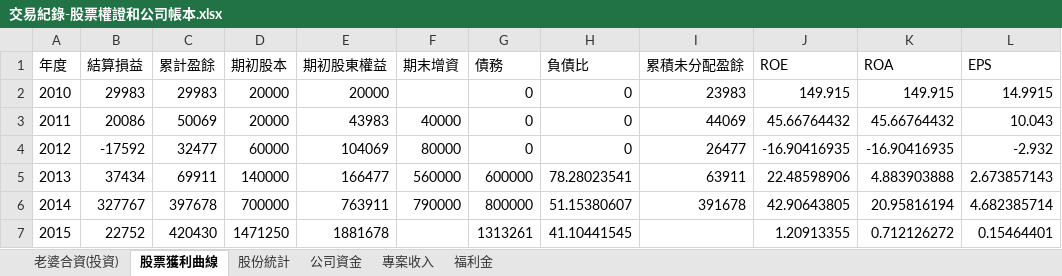
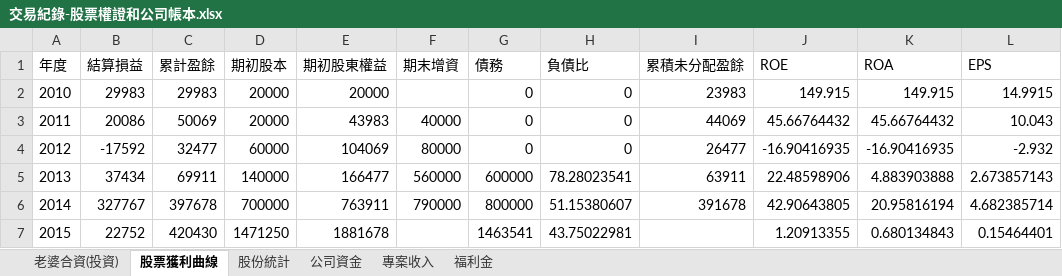
Before and after one commit to dada2cindy/tradeuse-dada2cindy, an Excel workbook: 交易紀錄/交易紀錄-股票權證和公司帳本.xlsx, sheet 股票獲利曲線, drawn as a sheet; values as stored, in another font and other column widths than the file's, no borders; charts and pictures not drawn; the diff names each change by its address in the sheet, - before the commit and + after, or states it on an @@ line.

```diff
--- a/交易紀錄/交易紀錄-股票權證和公司帳本.xlsx (sheet 股票獲利曲線)
+++ b/交易紀錄/交易紀錄-股票權證和公司帳本.xlsx (sheet 股票獲利曲線)
-G7 (債務): 1313261
+G7 (債務): 1463541
-H7 (負債比): 41.10441545
+H7 (負債比): 43.75022981
-K7 (ROA): 0.712126272
+K7 (ROA): 0.680134843
```
Also changed, not shown: sheet 老婆合資(投資), charts or pictures.
